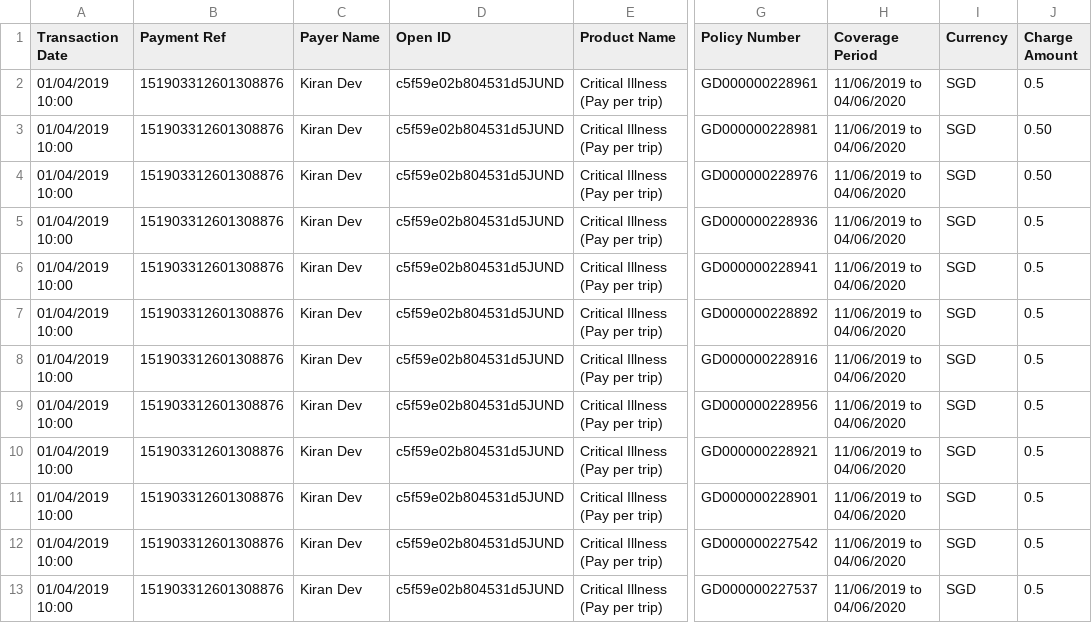
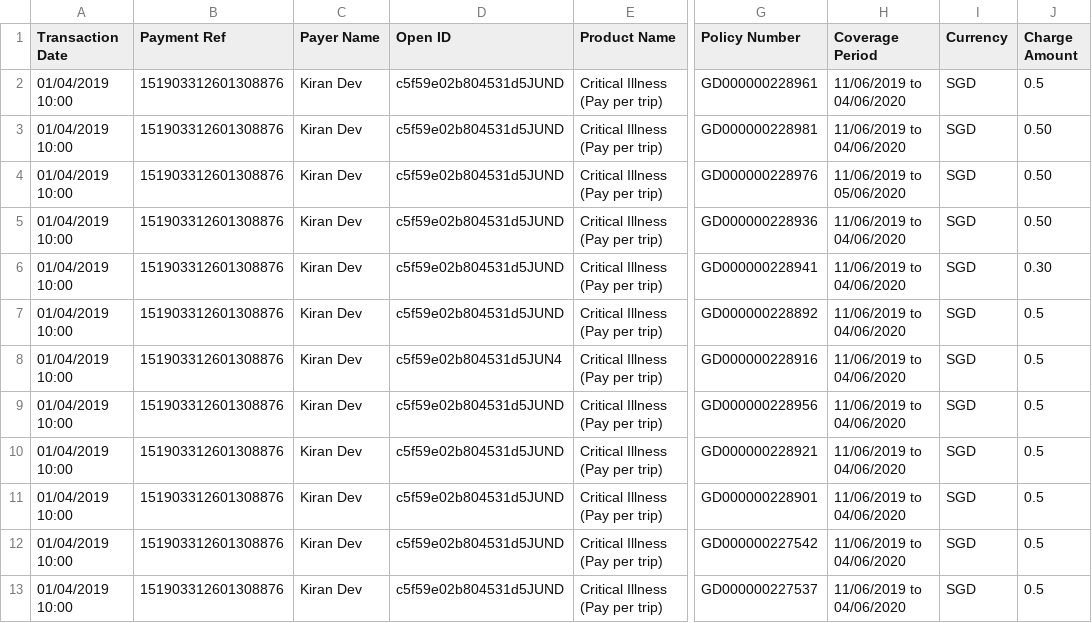
Before and after one commit to dorise1/test, a CSV file: test.csv, drawn as a sheet; only a part is shown, gaps mark what is left out; the diff names each change by its address in the sheet, - before the commit and + after, or states it on an @@ line.

Commit message:
Update test.csv

```diff
--- a/test.csv
+++ b/test.csv
-H4 (Coverage Period): 11/06/2019 to 04/06/2020
+H4 (Coverage Period): 11/06/2019 to 05/06/2020
-J5 (Charge Amount): 0.5
+J5 (Charge Amount): 0.50
-J6 (Charge Amount): 0.5
+J6 (Charge Amount): 0.30
-D8 (Open ID): c5f59e02b804531d5JUND
+D8 (Open ID): c5f59e02b804531d5JUN4
```
